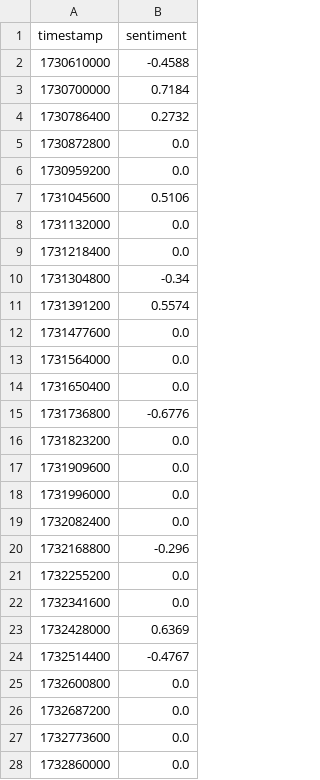
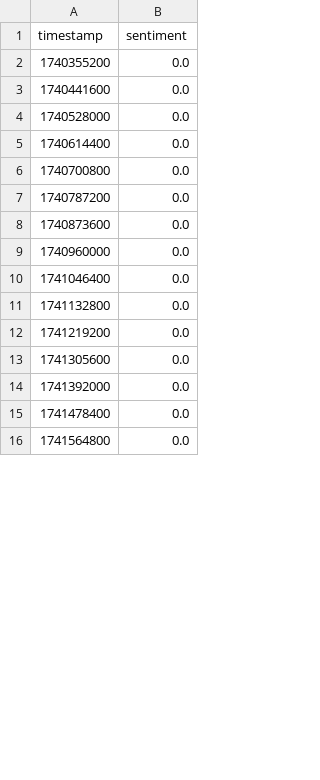
Before and after one commit to Sairam0503/crypto-sentiment-dashboard, a CSV file: reddit_sentiment.csv, drawn as a sheet; only a part is shown; the diff covers the shown part only.

```diff
--- a/reddit_sentiment.csv
+++ b/reddit_sentiment.csv
@@ -1,28 +1,16 @@
 timestamp,sentiment
-1730610000,-0.4588
-1730700000,0.7184
-1730786400,0.2732
-1730872800,0.0
-1730959200,0.0
-1731045600,0.5106
-1731132000,0.0
-1731218400,0.0
-1731304800,-0.34
-1731391200,0.5574
-1731477600,0.0
-1731564000,0.0
-1731650400,0.0
-1731736800,-0.6776
-1731823200,0.0
-1731909600,0.0
-1731996000,0.0
-1732082400,0.0
-1732168800,-0.296
-1732255200,0.0
-1732341600,0.0
-1732428000,0.6369
-1732514400,-0.4767
-1732600800,0.0
-1732687200,0.0
-1732773600,0.0
-1732860000,0.0
+1740355200,0.0
+1740441600,0.0
+1740528000,0.0
+1740614400,0.0
+1740700800,0.0
+1740787200,0.0
+1740873600,0.0
+1740960000,0.0
+1741046400,0.0
+1741132800,0.0
+1741219200,0.0
+1741305600,0.0
+1741392000,0.0
+1741478400,0.0
+1741564800,0.0
```
Also changed, not shown: 16 added rows and 3 removed rows elsewhere in this file, bitcoin_prices.csv, bitcoin_prices_with_sentiment.csv, 6 other files.
